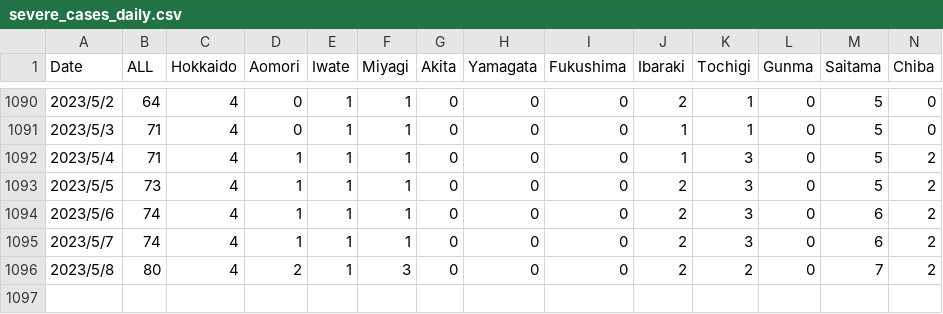
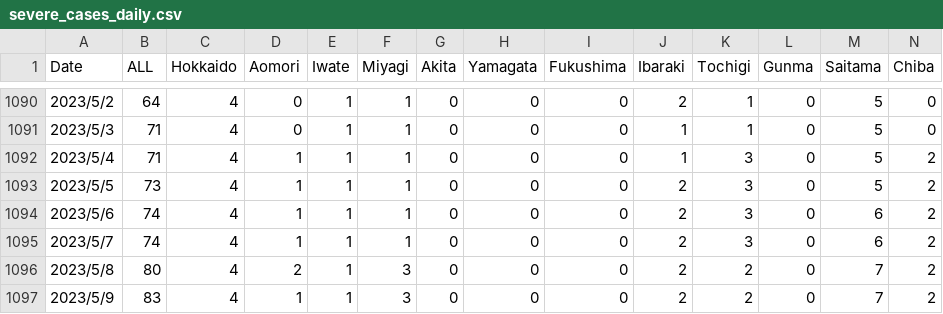
Before and after one commit to office-itou/Files, a CSV file: excel/covid-19/data/severe_cases_daily.csv, drawn as a sheet; only a part is shown, gaps mark what is left out; rows hold the shown columns only; the diff names each change by its address in the sheet, - before the commit and + after, or states it on an @@ line.

```diff
--- a/excel/covid-19/data/severe_cases_daily.csv
+++ b/excel/covid-19/data/severe_cases_daily.csv
+row 1097: 2023/5/9 | 83 | 4 | 1 | 1 | 3 | 0 | 0 | 0 | 2 | 2 | 0 | 7 | 2
```
Also changed, not shown: excel/covid-19/data/confirmed_cases_cumulative_daily.csv, excel/covid-19/data/deaths_cumulative_daily.csv, 22 other files.
